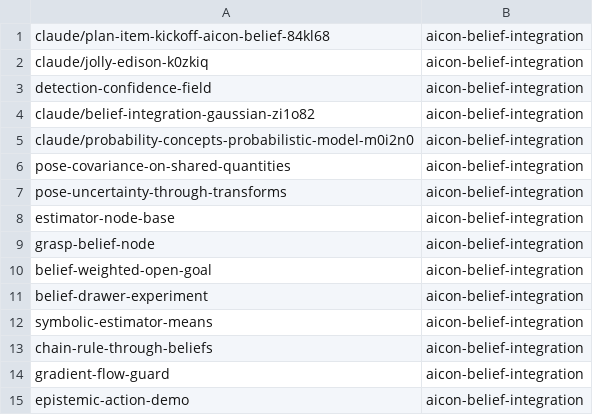
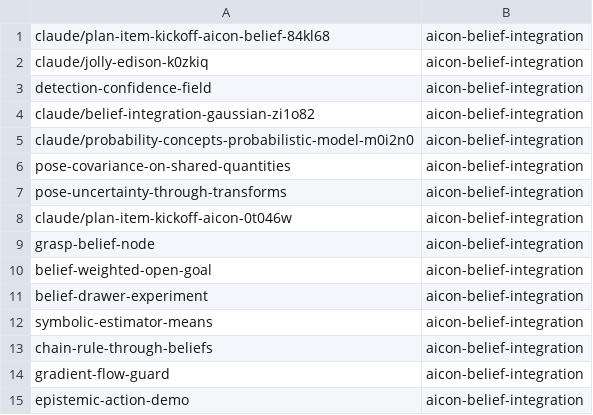
Before and after one commit to LucaKro/cognitive_robot_abstract_machine, a TSV file: .claude/personal/plans/_generated/branch-index.tsv, drawn as a sheet.

Commit message:
Update plan manifest for aicon-belief-integration

```diff
--- a/.claude/personal/plans/_generated/branch-index.tsv
+++ b/.claude/personal/plans/_generated/branch-index.tsv
@@ -7,3 +7,3 @@ pose-covariance-on-shared-quantities	aicon-belief-integration
 pose-uncertainty-through-transforms	aicon-belief-integration
-estimator-node-base	aicon-belief-integration
+claude/plan-item-kickoff-aicon-0t046w	aicon-belief-integration
 grasp-belief-node	aicon-belief-integration
```
Also changed, not shown: 1 other file.
